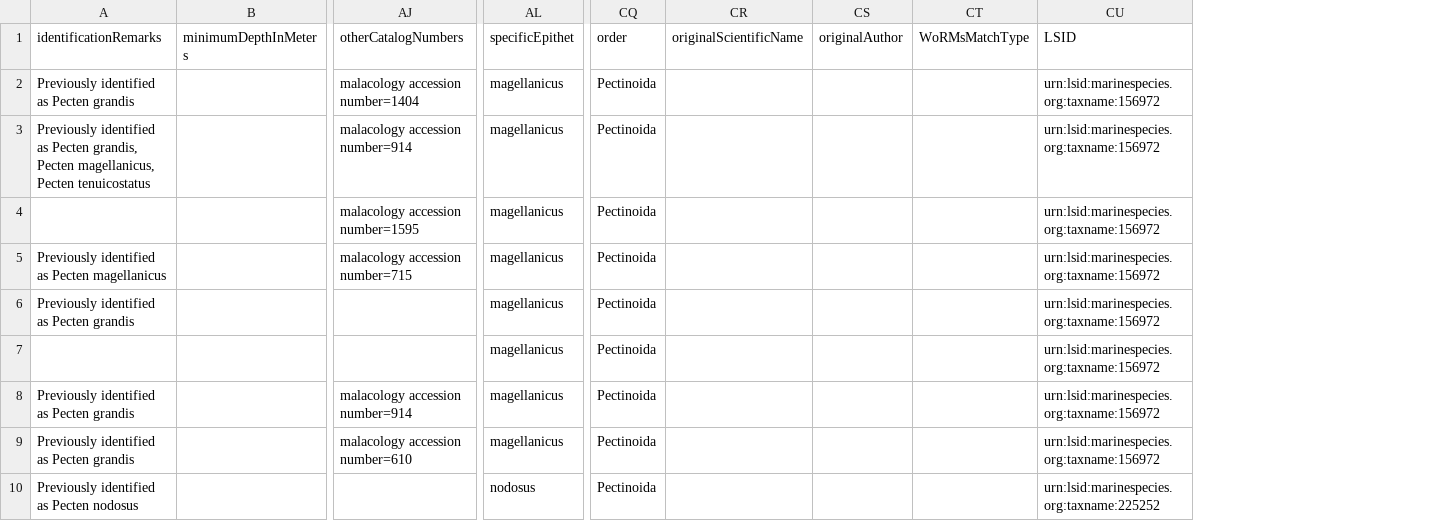
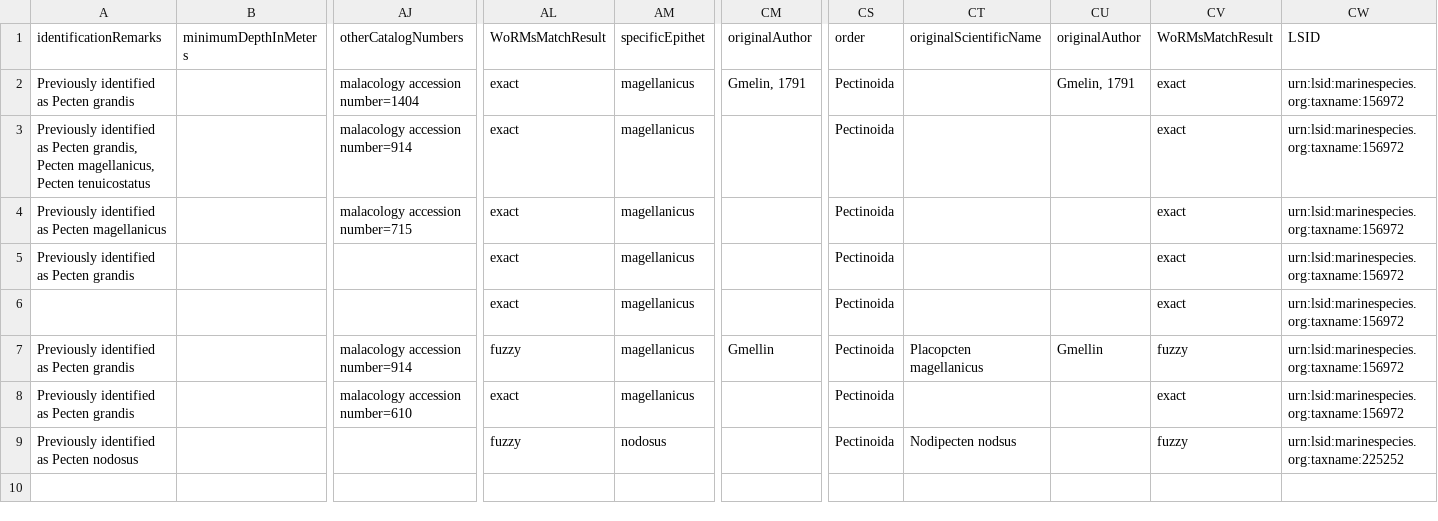
Before and after one commit to kurator-org/kurator-validation, a CSV file: demos/cleaned.csv, drawn as a sheet; only a part is shown, gaps mark what is left out; removed rows and columns are numbered as before the commit, all else as after; rows hold the shown columns only; the diff names each change by its address in the sheet, - before the commit and + after, or states it on an @@ line.

Commit message:
Added results of running script.

```diff
--- a/demos/cleaned.csv
+++ b/demos/cleaned.csv
+column AL (WoRMsMatchResult), rows 2-9: exact | exact | exact | exact | exact | fuzzy | exact | fuzzy
+column CM (originalAuthor), rows 2-7: Gmelin, 1791 |  |  |  |  | Gmellin
-column CT (WoRMsMatchType), empty
+column CV (WoRMsMatchResult), rows 2-9: exact | exact | exact | exact | exact | fuzzy | exact | fuzzy
-CU2 (originalAuthor): (empty)
+CU2 (originalAuthor): Gmelin, 1791
-row 4:  |  | malacology accession number=1595 | magellanicus | Pectinoida |  |  |  | urn:lsid:marinespecies.org:taxname:156972
-CT7 (originalScientificName): (empty)
+CT7 (originalScientificName): Placopcten magellanicus
-CU7 (originalAuthor): (empty)
+CU7 (originalAuthor): Gmellin
-CT9 (originalScientificName): (empty)
+CT9 (originalScientificName): Nodipecten nodsus
```
Also changed, not shown: 1 other file.
